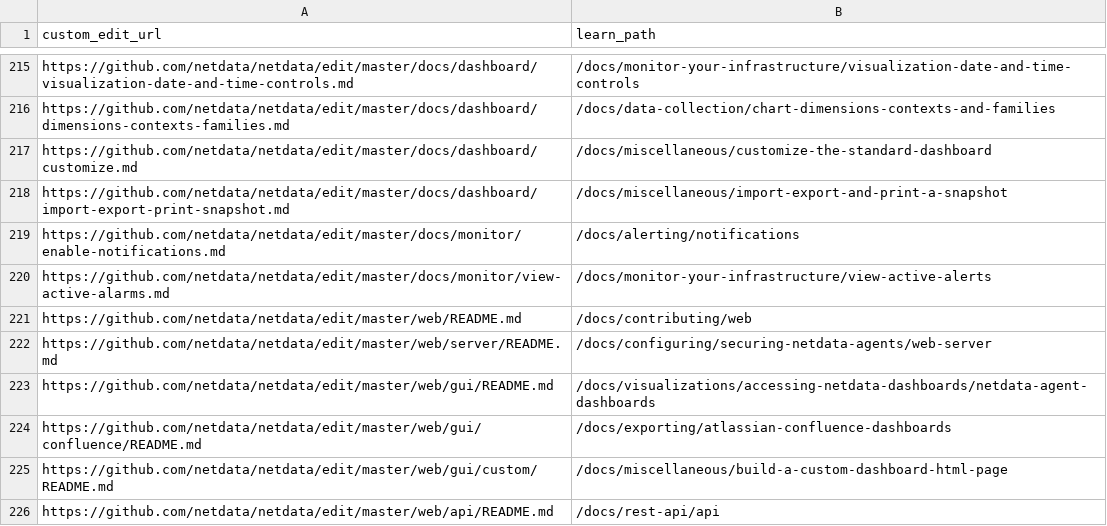
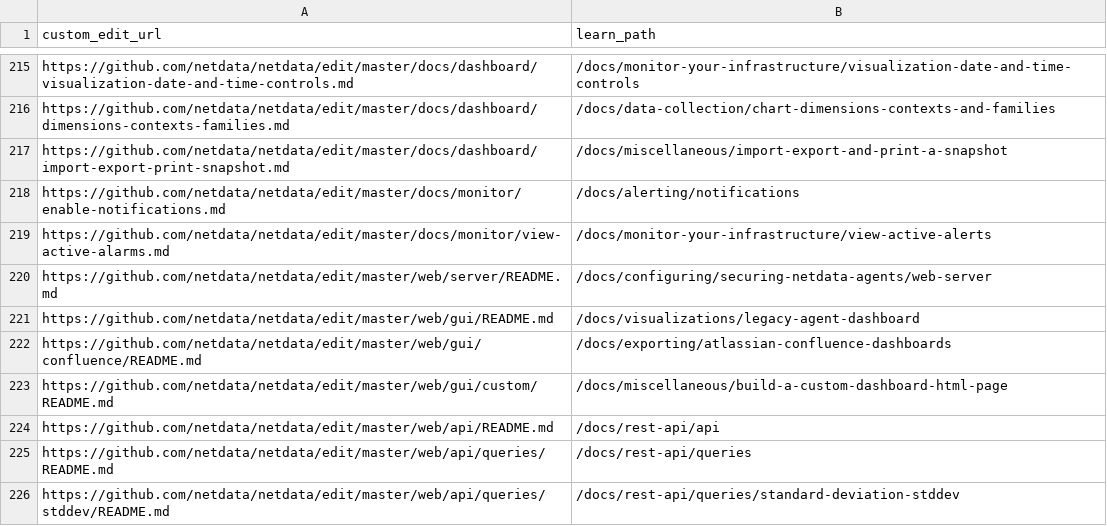
Before and after one commit to netdata/learn, a TSV file: ingest/one_commit_back_file-dict.tsv, drawn as a sheet; only a part is shown, gaps mark what is left out; the shorter side is filled out with more unchanged rows.

Commit message:
Ingest new documentation

```diff
--- a/ingest/one_commit_back_file-dict.tsv
+++ b/ingest/one_commit_back_file-dict.tsv
@@ -216,3 +216,2 @@ https://github.com/netdata/netdata/edit/master/docs/dashboard/visualization-date
 https://github.com/netdata/netdata/edit/master/docs/dashboard/dimensions-contexts-families.md	/docs/data-collection/chart-dimensions-contexts-and-families
-https://github.com/netdata/netdata/edit/master/docs/dashboard/customize.md	/docs/miscellaneous/customize-the-standard-dashboard
 https://github.com/netdata/netdata/edit/master/docs/dashboard/import-export-print-snapshot.md	/docs/miscellaneous/import-export-and-print-a-snapshot
@@ -220,5 +219,4 @@ https://github.com/netdata/netdata/edit/master/docs/monitor/enable-notifications
 https://github.com/netdata/netdata/edit/master/docs/monitor/view-active-alarms.md	/docs/monitor-your-infrastructure/view-active-alerts
-https://github.com/netdata/netdata/edit/master/web/README.md	/docs/contributing/web
 https://github.com/netdata/netdata/edit/master/web/server/README.md	/docs/configuring/securing-netdata-agents/web-server
-https://github.com/netdata/netdata/edit/master/web/gui/README.md	/docs/visualizations/accessing-netdata-dashboards/netdata-agent-dashboards
+https://github.com/netdata/netdata/edit/master/web/gui/README.md	/docs/visualizations/legacy-agent-dashboard
 https://github.com/netdata/netdata/edit/master/web/gui/confluence/README.md	/docs/exporting/atlassian-confluence-dashboards
```
Also changed, not shown: 17 other files.
